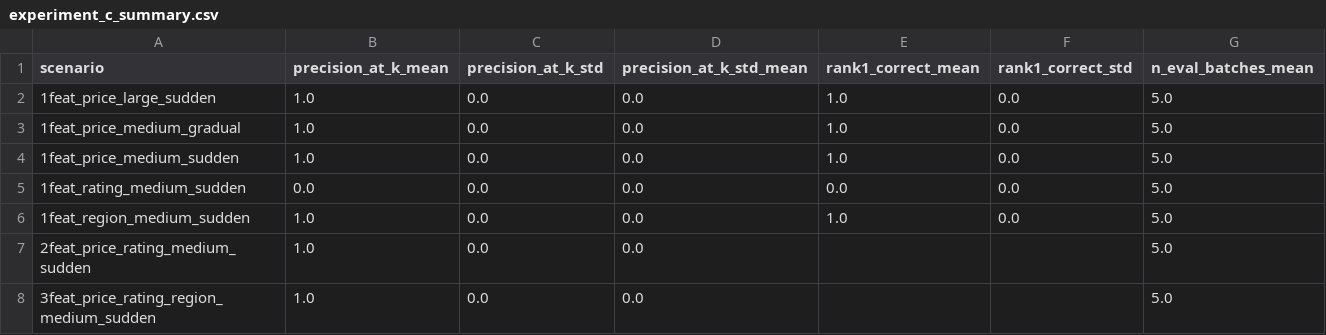
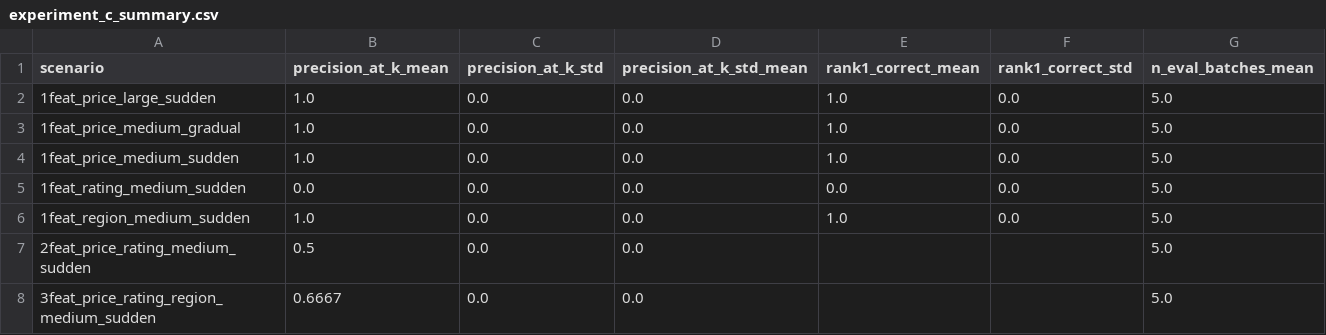
Before and after one commit to avksr/DriftGuard, a CSV file: results/experiment_c_summary.csv, drawn as a sheet.

```diff
--- a/results/experiment_c_summary.csv
+++ b/results/experiment_c_summary.csv
@@ -6,3 +6,3 @@ scenario,precision_at_k_mean,precision_at_k_std,precision_at_k_std_mean,rank1_co
 1feat_region_medium_sudden,1.0,0.0,0.0,1.0,0.0,5.0
-2feat_price_rating_medium_sudden,1.0,0.0,0.0,,,5.0
-3feat_price_rating_region_medium_sudden,1.0,0.0,0.0,,,5.0
+2feat_price_rating_medium_sudden,0.5,0.0,0.0,,,5.0
+3feat_price_rating_region_medium_sudden,0.6667,0.0,0.0,,,5.0
```
Also changed, not shown: results/experiment_c.csv, 7 other files.
